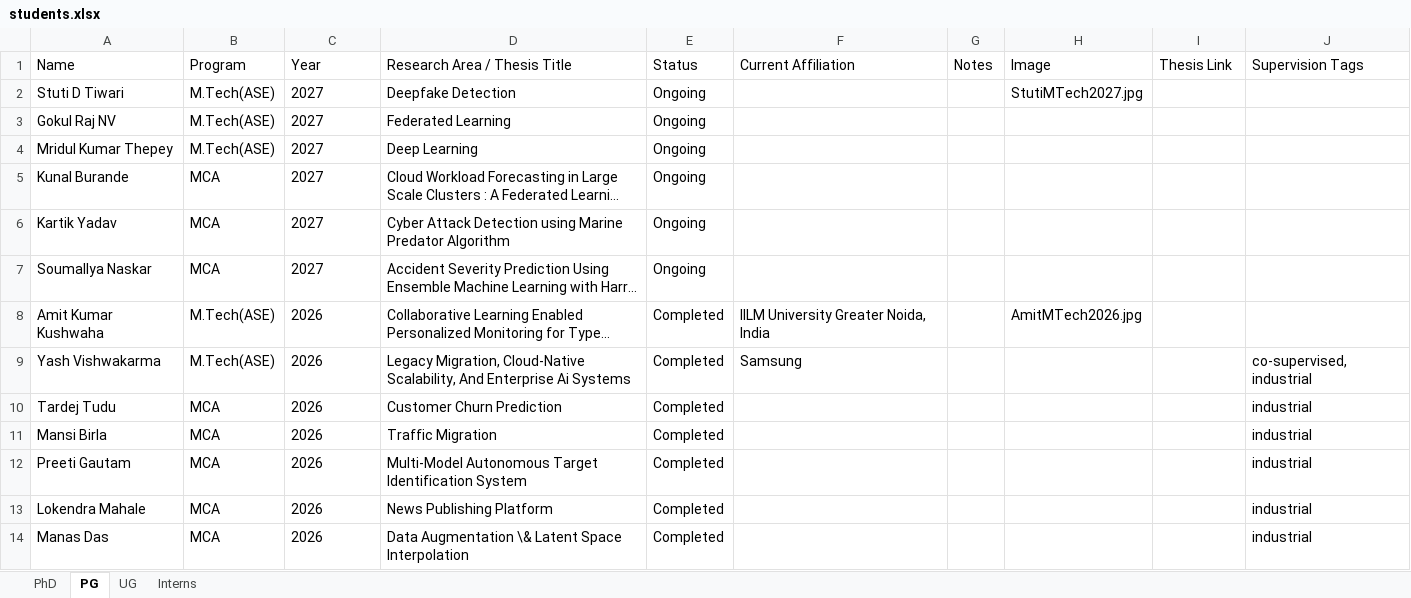
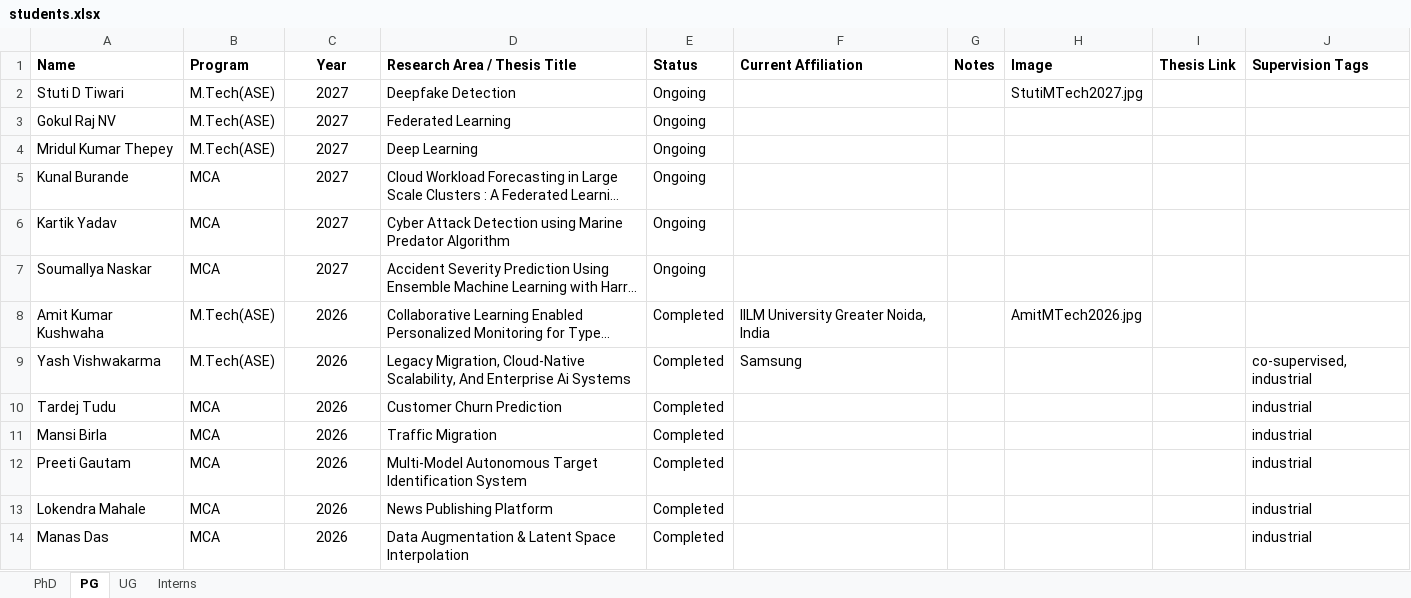
Before and after one commit to jitendrakv/jitendrakv.github.io, an Excel workbook: data/students.xlsx, sheet PG, drawn as a sheet; only a part is shown; long unchanged cells end in …; values as stored, in another font and other column widths than the file's, no borders; the diff covers the shown part only; the diff names each change by its address in the sheet, - before the commit and + after, or states it on an @@ line.

Commit message:
Student Info Added

```diff
--- a/data/students.xlsx (sheet PG)
+++ b/data/students.xlsx (sheet PG)
-A1:J1 bold: off
+A1:J1 bold: on
-C1:C14 alignment: left
+C1:C14 alignment: center
-D14 (Research Area / Thesis Title): Data Augmentation \& Latent Space…
+D14 (Research Area / Thesis Title): Data Augmentation & Latent Space…
```
Also changed, not shown: 6 edited cells and cell formats elsewhere in this sheet, 1 other file.
